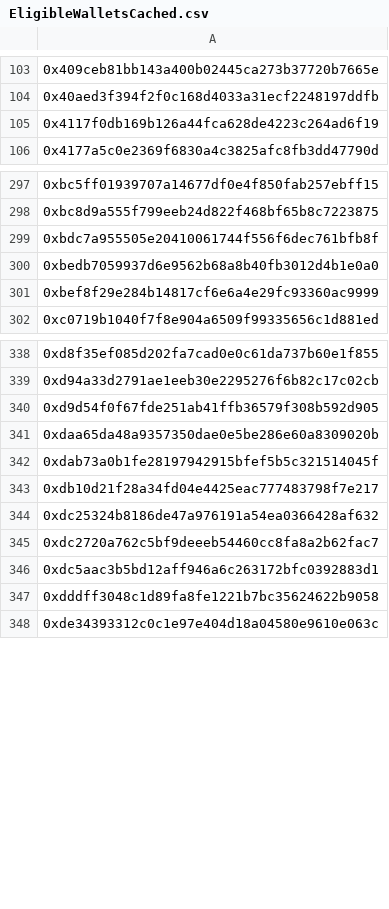
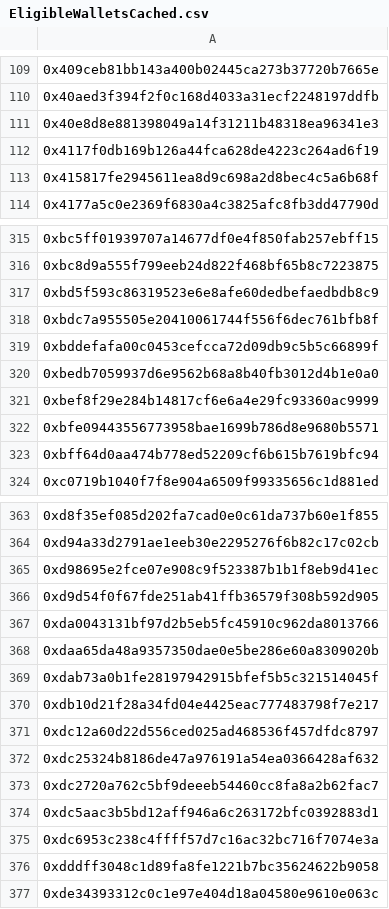
Before and after one commit to pgendreau/aavegotchi-ptd, a CSV file: VotingData/EligibleWalletsCached.csv, drawn as a sheet; only a part is shown, gaps mark what is left out; the diff covers the shown part only; the diff names each change by its address in the sheet, - before the commit and + after, or states it on an @@ line.

Commit message:
Eligible Proposals and Wallets Updated

```diff
--- a/VotingData/EligibleWalletsCached.csv
+++ b/VotingData/EligibleWalletsCached.csv
+row 111: 0x40e8d8e881398049a14f31211b48318ea96341e3
+row 113: 0x415817fe2945611ea8d9c698a2d8bec4c5a6b68f
+row 317: 0xbd5f593c86319523e6e8afe60dedbefaedbdb8c9
+row 319: 0xbddefafa00c0453cefcca72d09db9c5b5c66899f
+row 322: 0xbfe09443556773958bae1699b786d8e9680b5571
+row 323: 0xbff64d0aa474b778ed52209cf6b615b7619bfc94
+row 365: 0xd98695e2fce07e908c9f523387b1b1f8eb9d41ec
+row 367: 0xda0043131bf97d2b5eb5fc45910c962da8013766
+row 371: 0xdc12a60d22d556ced025ad468536f457dfdc8797
+row 375: 0xdc6953c238c4ffff57d7c16ac32bc716f7074e3a
```
Also changed, not shown: 24 added rows elsewhere in this file, VotingData/AGIP6M.csv, VotingData/EligibleWalletsLatest.csv, 6 other files.
